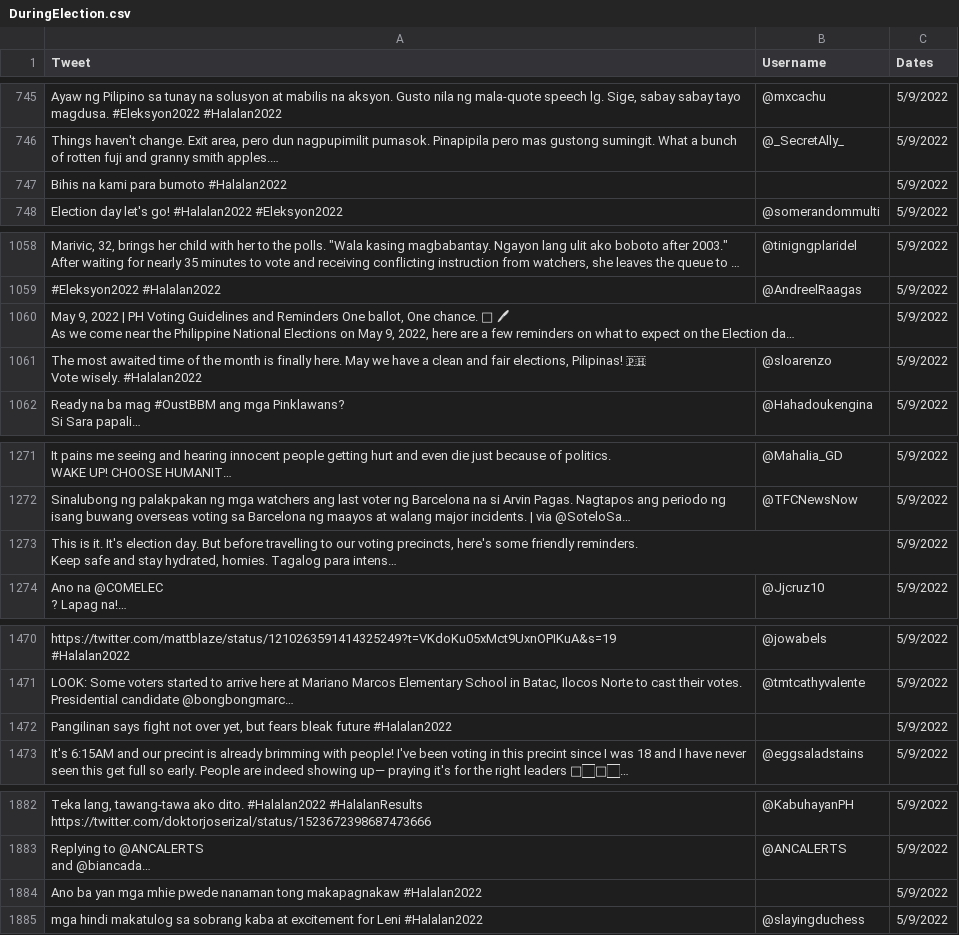
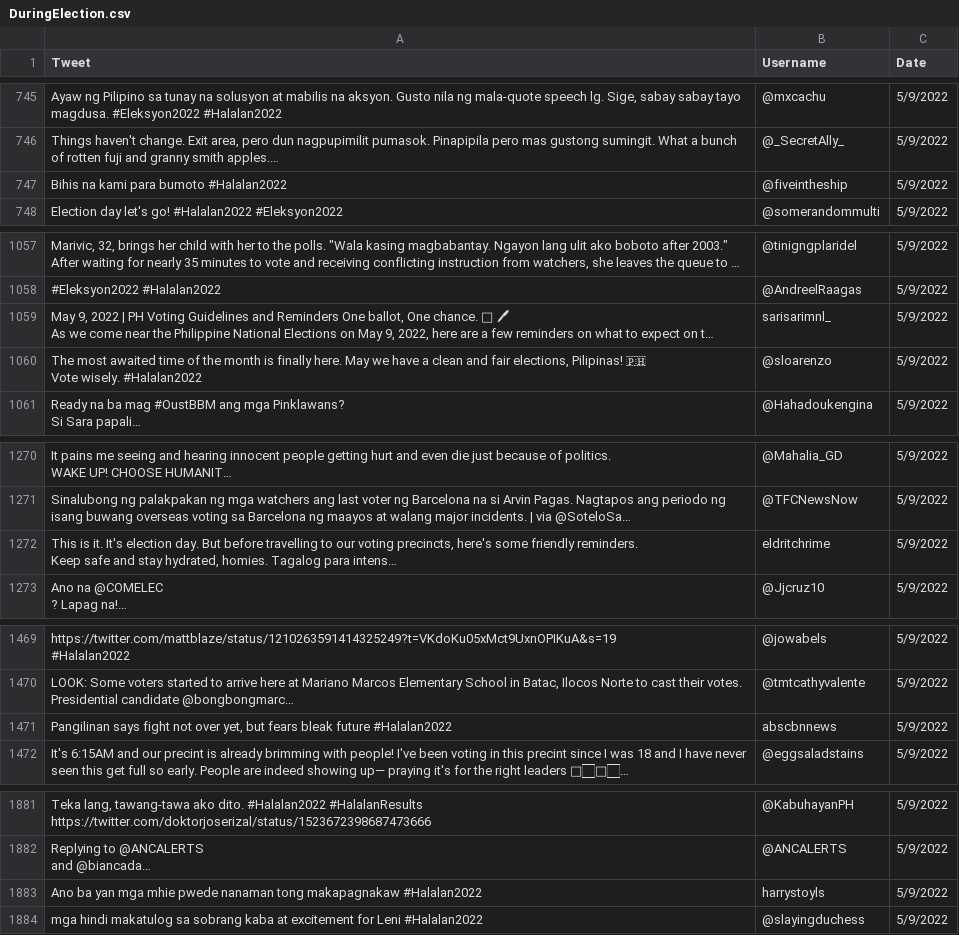
Before and after one commit to julscast/Thesis_2, a CSV file: Datasets/DuringElection.csv, drawn as a sheet; only a part is shown, gaps mark what is left out; long unchanged cells end in …; addresses are those after the commit; the diff covers the shown part only; the diff names each change by its address in the sheet, - before the commit and + after, or states it on an @@ line.

```diff
--- a/Datasets/DuringElection.csv
+++ b/Datasets/DuringElection.csv
-C1: Dates
+C1: Date
-B747 (Username): (empty)
+B747 (Username): @fiveintheship
-B1059 (Username): (empty)
+B1059 (Username): sarisarimnl_
-B1272 (Username): (empty)
+B1272 (Username): eldritchrime
-B1471 (Username): (empty)
+B1471 (Username): abscbnnews
-B1883 (Username): (empty)
+B1883 (Username): harrystoyls
```
Also changed, not shown: 3 removed rows and 6 edited cells elsewhere in this file, 14 other files.
